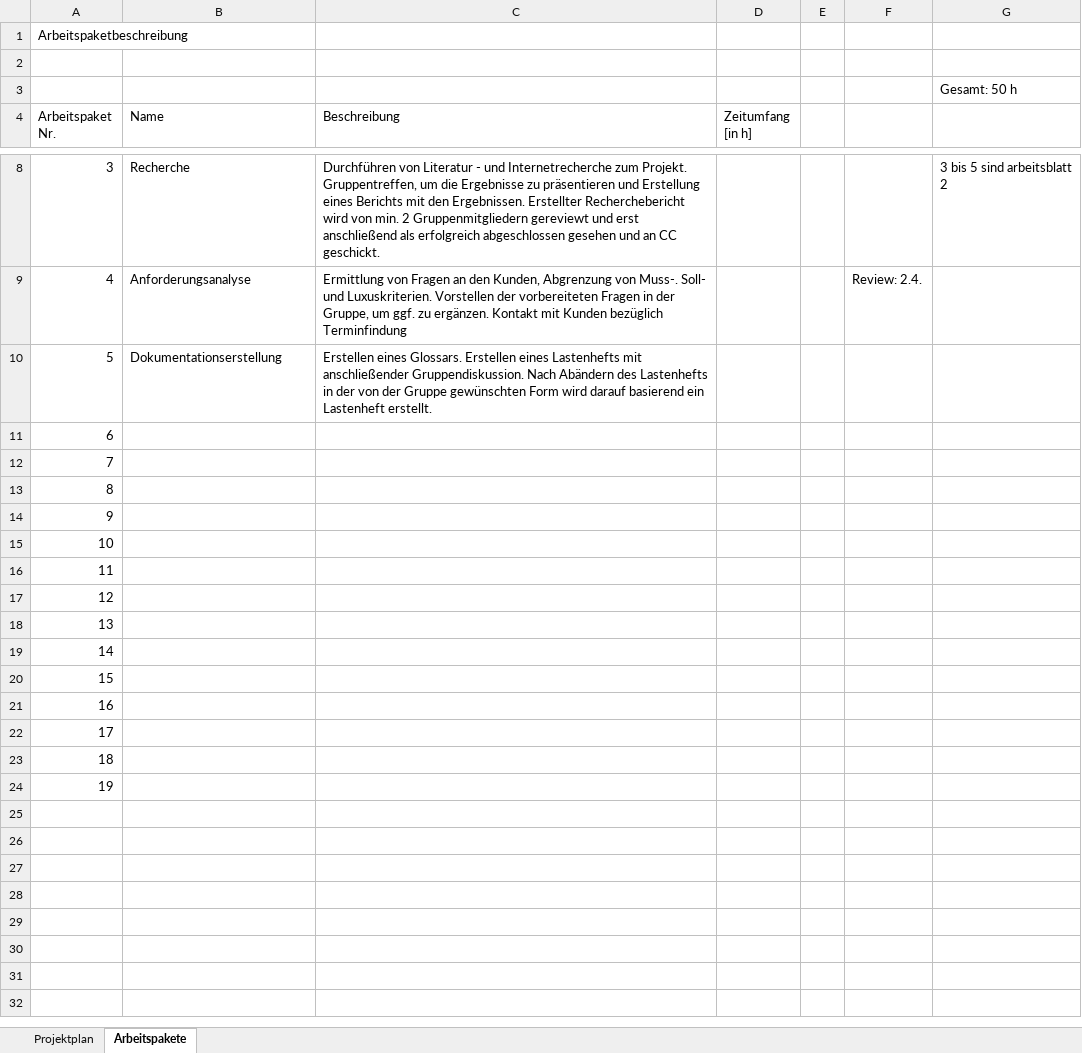
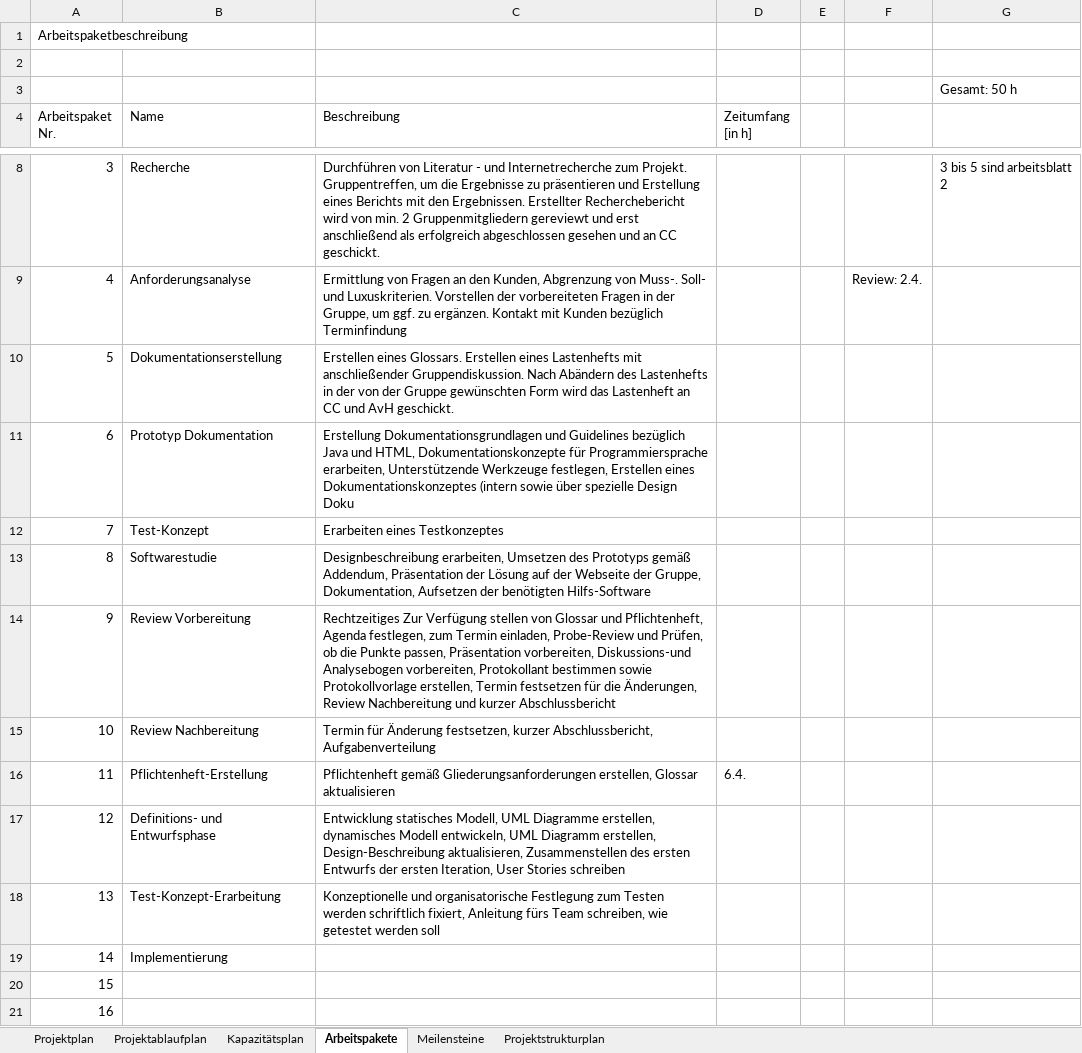
Before and after one commit to QtSwabianGirl/d6, an Excel workbook: doc/Projektplan d6 DHBW Horb SS 2020 Software-Engineering.xlsx, sheet Arbeitspakete, drawn as a sheet; only a part is shown, gaps mark what is left out; the shorter side is filled out with more unchanged rows; values as stored, in another font and other column widths than the file's, no borders; the diff names each change by its address in the sheet, - before the commit and + after, or states it on an @@ line.

Commit message:
added plan of capacity, more work packages, actualization of project plan until wp 13, added tables for creation project structure plan and project flow diagram

```diff
--- a/doc/Projektplan d6 DHBW Horb SS 2020 Software-Engineering.xlsx (sheet Arbeitspakete)
+++ b/doc/Projektplan d6 DHBW Horb SS 2020 Software-Engineering.xlsx (sheet Arbeitspakete)
+sheet tab: Projektablaufplan
+sheet tab: Kapazitätsplan
+sheet tab: Meilensteine
+sheet tab: Projektstrukturplan
-C10 (Beschreibung): …Form wird darauf basierend ein Lastenheft erstellt.
+C10 (Beschreibung): …Form wird das Lastenheft an CC und AvH geschickt.
-B11 (Name): (empty)
+B11 (Name): Prototyp Dokumentation
-C11 (Beschreibung): (empty)
+C11 (Beschreibung): Erstellung Dokumentationsgrundlagen und Guidelines bezüglich Java und HTML, Dokumentationskonzepte für Programmiersprache erarbeiten, Unterstützende Werkzeuge festlegen, Erstellen eines Dokumentationskonzeptes (intern sowie über spezielle Design Doku
-B12 (Name): (empty)
+B12 (Name): Test-Konzept
-C12 (Beschreibung): (empty)
+C12 (Beschreibung): Erarbeiten eines Testkonzeptes
-B13 (Name): (empty)
+B13 (Name): Softwarestudie
-C13 (Beschreibung): (empty)
+C13 (Beschreibung): Designbeschreibung erarbeiten, Umsetzen des Prototyps gemäß Addendum, Präsentation der Lösung auf der Webseite der Gruppe, Dokumentation, Aufsetzen der benötigten Hilfs-Software
-B14 (Name): (empty)
+B14 (Name): Review Vorbereitung
-C14 (Beschreibung): (empty)
+C14 (Beschreibung): Rechtzeitiges Zur Verfügung stellen von Glossar und Pflichtenheft, Agenda festlegen, zum Termin einladen, Probe-Review und Prüfen, ob die Punkte passen, Präsentation vorbereiten, Diskussions-und Analysebogen vorbereiten, Protokollant bestimmen sowie Protokollvorlage erstellen, Termin festsetzen für die Änderungen, Review Nachbereitung und kurzer Abschlussbericht
-B15 (Name): (empty)
+B15 (Name): Review Nachbereitung
-C15 (Beschreibung): (empty)
+C15 (Beschreibung): Termin für Änderung festsetzen, kurzer Abschlussbericht, Aufgabenverteilung
-B16 (Name): (empty)
+B16 (Name): Pflichtenheft-Erstellung
-C16 (Beschreibung): (empty)
+C16 (Beschreibung): Pflichtenheft gemäß Gliederungsanforderungen erstellen, Glossar aktualisieren
-D16 (Zeitumfang [in h]): (empty)
+D16 (Zeitumfang [in h]): 6.4.
-B17 (Name): (empty)
+B17 (Name): Definitions- und Entwurfsphase
-C17 (Beschreibung): (empty)
+C17 (Beschreibung): Entwicklung statisches Modell, UML Diagramme erstellen, dynamisches Modell entwickeln, UML Diagramm erstellen, Design-Beschreibung aktualisieren, Zusammenstellen des ersten Entwurfs der ersten Iteration, User Stories schreiben
-B18 (Name): (empty)
+B18 (Name): Test-Konzept-Erarbeitung
-C18 (Beschreibung): (empty)
+C18 (Beschreibung): Konzeptionelle und organisatorische Festlegung zum Testen werden schriftlich fixiert, Anleitung fürs Team schreiben, wie getestet werden soll
-B19 (Name): (empty)
+B19 (Name): Implementierung
```
Also changed, not shown: sheet Projektplan.
